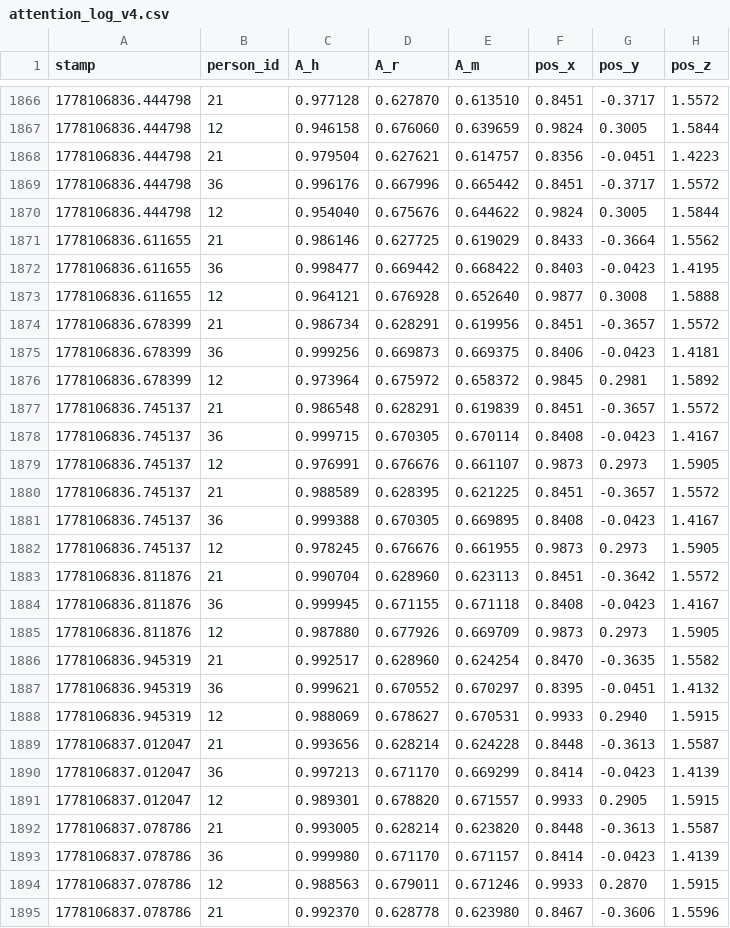
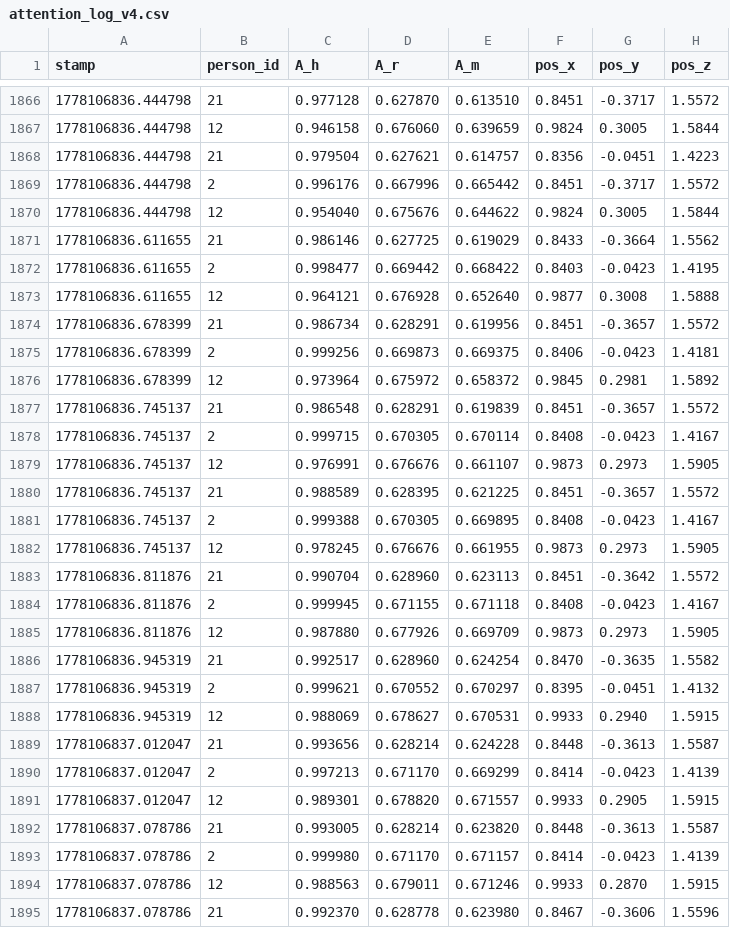
Before and after one commit to JHermosillaD/datasets, a CSV file: attention_log_v4.csv, drawn as a sheet; only a part is shown, gaps mark what is left out; the diff covers the shown part only; the diff names each change by its address in the sheet, - before the commit and + after, or states it on an @@ line.

```diff
--- a/attention_log_v4.csv
+++ b/attention_log_v4.csv
-B1869 (person_id): 36
+B1869 (person_id): 2
-B1872 (person_id): 36
+B1872 (person_id): 2
-B1875 (person_id): 36
+B1875 (person_id): 2
-B1878 (person_id): 36
+B1878 (person_id): 2
-B1881 (person_id): 36
+B1881 (person_id): 2
-B1884 (person_id): 36
+B1884 (person_id): 2
-B1887 (person_id): 36
+B1887 (person_id): 2
-B1890 (person_id): 36
+B1890 (person_id): 2
-B1893 (person_id): 36
+B1893 (person_id): 2
```
Also changed, not shown: 176 edited cells elsewhere in this file.
